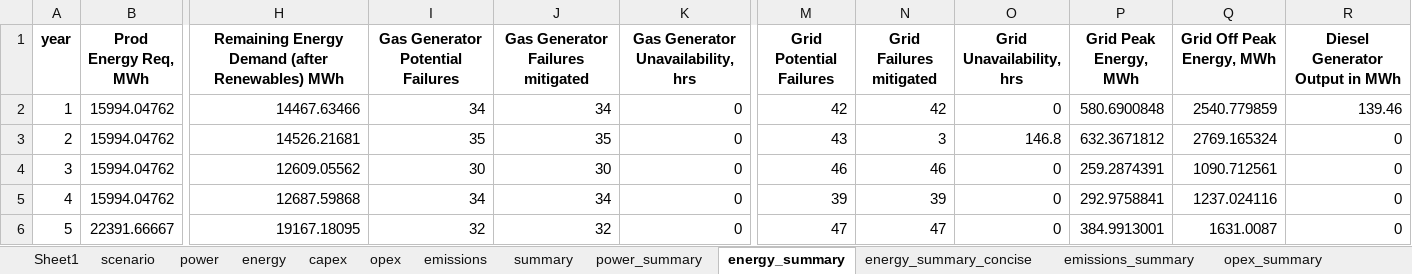
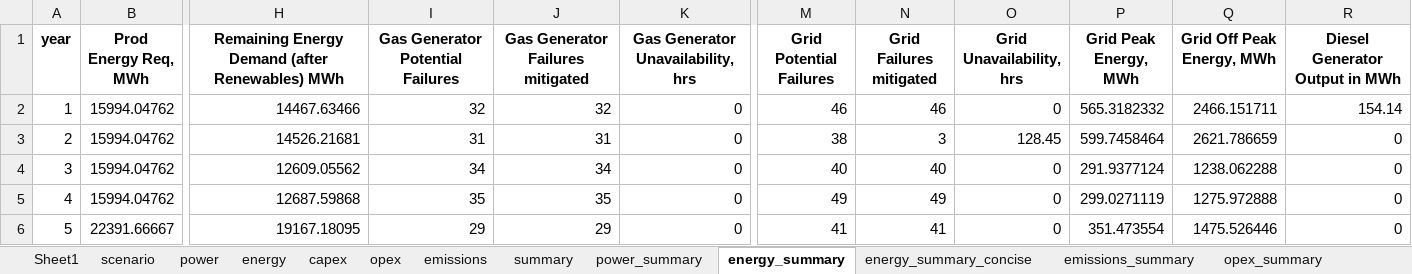
Before and after one commit to mz-mustafa/EEM, an Excel workbook: outputs.xlsx, sheet energy_summary, drawn as a sheet; only a part is shown, gaps mark what is left out; values as stored, in another font and other column widths than the file's, no borders; the diff covers the shown part only; the diff names each change by its address in the sheet, - before the commit and + after, or states it on an @@ line.

```diff
--- a/outputs.xlsx (sheet energy_summary)
+++ b/outputs.xlsx (sheet energy_summary)
-I2 (Gas Generator Potential Failures): 34
+I2 (Gas Generator Potential Failures): 32
-J2 (Gas Generator Failures mitigated): 34
+J2 (Gas Generator Failures mitigated): 32
-M2 (Grid Potential Failures): 42
+M2 (Grid Potential Failures): 46
-N2 (Grid Failures mitigated): 42
+N2 (Grid Failures mitigated): 46
-P2 (Grid Peak Energy, MWh): 580.6900848
+P2 (Grid Peak Energy, MWh): 565.3182332
-Q2 (Grid Off Peak Energy, MWh): 2540.779859
+Q2 (Grid Off Peak Energy, MWh): 2466.151711
-R2 (Diesel Generator Output in MWh): 139.46
+R2 (Diesel Generator Output in MWh): 154.14
-I3 (Gas Generator Potential Failures): 35
+I3 (Gas Generator Potential Failures): 31
-J3 (Gas Generator Failures mitigated): 35
+J3 (Gas Generator Failures mitigated): 31
-M3 (Grid Potential Failures): 43
+M3 (Grid Potential Failures): 38
-O3 (Grid Unavailability, hrs): 146.8
+O3 (Grid Unavailability, hrs): 128.45
-P3 (Grid Peak Energy, MWh): 632.3671812
+P3 (Grid Peak Energy, MWh): 599.7458464
-Q3 (Grid Off Peak Energy, MWh): 2769.165324
+Q3 (Grid Off Peak Energy, MWh): 2621.786659
-I4 (Gas Generator Potential Failures): 30
+I4 (Gas Generator Potential Failures): 34
-J4 (Gas Generator Failures mitigated): 30
+J4 (Gas Generator Failures mitigated): 34
-M4 (Grid Potential Failures): 46
+M4 (Grid Potential Failures): 40
-N4 (Grid Failures mitigated): 46
+N4 (Grid Failures mitigated): 40
-P4 (Grid Peak Energy, MWh): 259.2874391
+P4 (Grid Peak Energy, MWh): 291.9377124
-Q4 (Grid Off Peak Energy, MWh): 1090.712561
+Q4 (Grid Off Peak Energy, MWh): 1238.062288
-I5 (Gas Generator Potential Failures): 34
+I5 (Gas Generator Potential Failures): 35
-J5 (Gas Generator Failures mitigated): 34
+J5 (Gas Generator Failures mitigated): 35
-M5 (Grid Potential Failures): 39
+M5 (Grid Potential Failures): 49
-N5 (Grid Failures mitigated): 39
+N5 (Grid Failures mitigated): 49
-P5 (Grid Peak Energy, MWh): 292.9758841
+P5 (Grid Peak Energy, MWh): 299.0271119
-Q5 (Grid Off Peak Energy, MWh): 1237.024116
+Q5 (Grid Off Peak Energy, MWh): 1275.972888
-I6 (Gas Generator Potential Failures): 32
+I6 (Gas Generator Potential Failures): 29
-J6 (Gas Generator Failures mitigated): 32
+J6 (Gas Generator Failures mitigated): 29
-M6 (Grid Potential Failures): 47
+M6 (Grid Potential Failures): 41
-N6 (Grid Failures mitigated): 47
+N6 (Grid Failures mitigated): 41
-P6 (Grid Peak Energy, MWh): 384.9913001
+P6 (Grid Peak Energy, MWh): 351.473554
-Q6 (Grid Off Peak Energy, MWh): 1631.0087
+Q6 (Grid Off Peak Energy, MWh): 1475.526446
```
Also changed, not shown: 18 edited cells elsewhere in this sheet, sheet energy, sheet opex, sheet emissions, sheet power_summary, sheet opex_summary, sheet summary, 3 more sheets, 5 other files.
